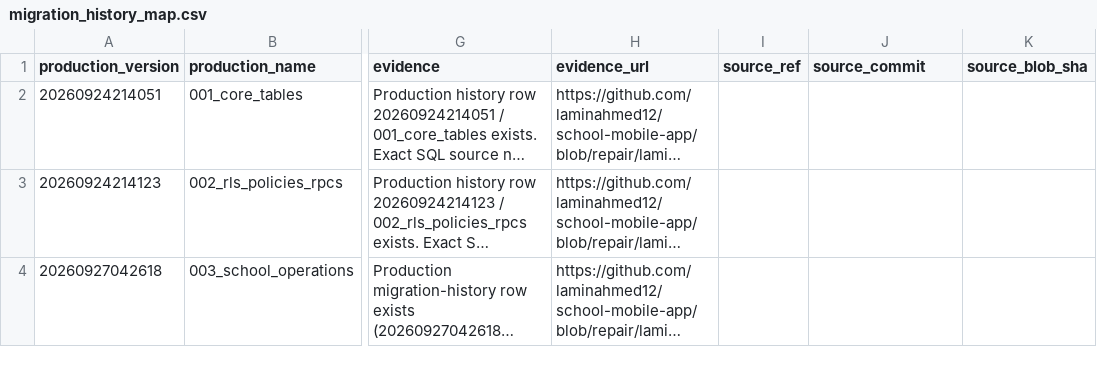
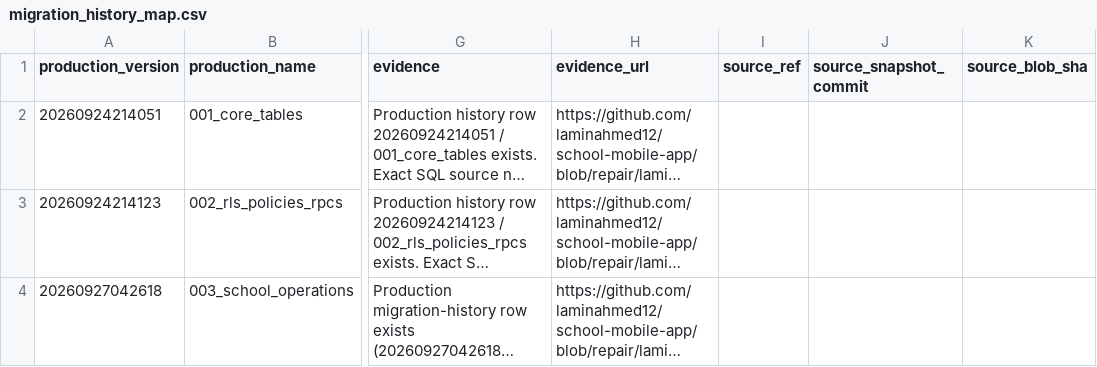
Before and after one commit to laminahmed12/school-mobile-app, a CSV file: supabase/migration_history_map.csv, drawn as a sheet; only a part is shown, gaps mark what is left out; long unchanged cells end in …; the diff names each change by its address in the sheet, - before the commit and + after, or states it on an @@ line.

Commit message:
Label candidate commit references as source snapshots

```diff
--- a/supabase/migration_history_map.csv
+++ b/supabase/migration_history_map.csv
-J1: source_commit
+J1: source_snapshot_commit
```
